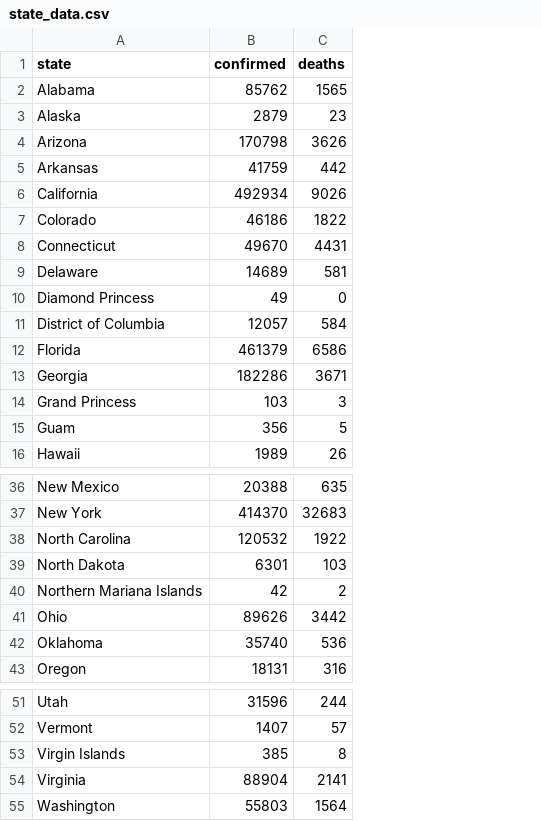
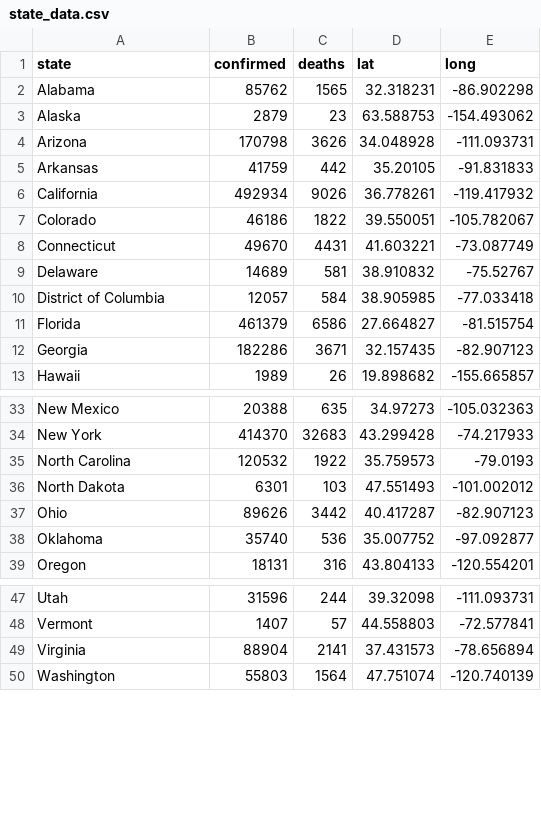
Before and after one commit to QuecisJoshua/FinalProjectCovid19, a CSV file: static/data/state_data.csv, drawn as a sheet; only a part is shown, gaps mark what is left out; removed rows and columns are numbered as before the commit, all else as after; the diff names each change by its address in the sheet, - before the commit and + after, or states it on an @@ line.

Commit message:
Made changes to heatmap file to pull data from state_data.csv

```diff
--- a/static/data/state_data.csv
+++ b/static/data/state_data.csv
+column D (lat), rows 2-13: 32.318231 | 63.588753 | 34.048928 | 35.20105 | 36.778261 | 39.550051 | 41.603221 | 38.910832 | 38.905985 | 27.664827 | 32.157435 | 19.898682; rows 33-39: 34.97273 | 43.299428 | 35.759573 | 47.551493 | 40.417287 | 35.007752 | 43.804133; rows 47-50: 39.32098 | 44.558803 | 37.431573 | 47.751074
+column E (long), rows 2-13: -86.902298 | -154.493062 | -111.093731 | -91.831833 | -119.417932 | -105.782067 | -73.087749 | -75.52767 | -77.033418 | -81.515754 | -82.907123 | -155.665857; rows 33-39: -105.032363 | -74.217933 | -79.0193 | -101.002012 | -82.907123 | -97.092877 | -120.554201; rows 47-50: -111.093731 | -72.577841 | -78.656894 | -120.740139
-row 10: Diamond Princess | 49 | 0
-row 14: Grand Princess | 103 | 3
-row 15: Guam | 356 | 5
-row 40: Northern Mariana Islands | 42 | 2
-row 53: Virgin Islands | 385 | 8
```
Also changed, not shown: 4 other files.
